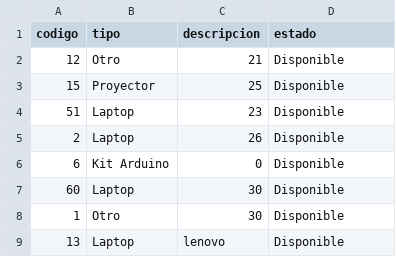
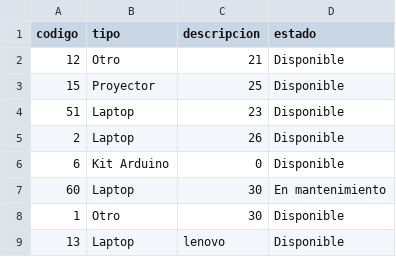
Before and after one commit to Shamir1010/LabPresta-Equipo5, a CSV file: LabPresta/equipos.csv, drawn as a sheet.

Commit message:
implementar prestamos, devoluciones, validaciones y generar jar con datos

```diff
--- a/LabPresta/equipos.csv
+++ b/LabPresta/equipos.csv
@@ -6,3 +6,3 @@ codigo,tipo,descripcion,estado
 6,Kit Arduino,0,Disponible
-60,Laptop,30,Disponible
+60,Laptop,30,En mantenimiento
 1,Otro,30,Disponible
```
Also changed, not shown: 5 other files.
